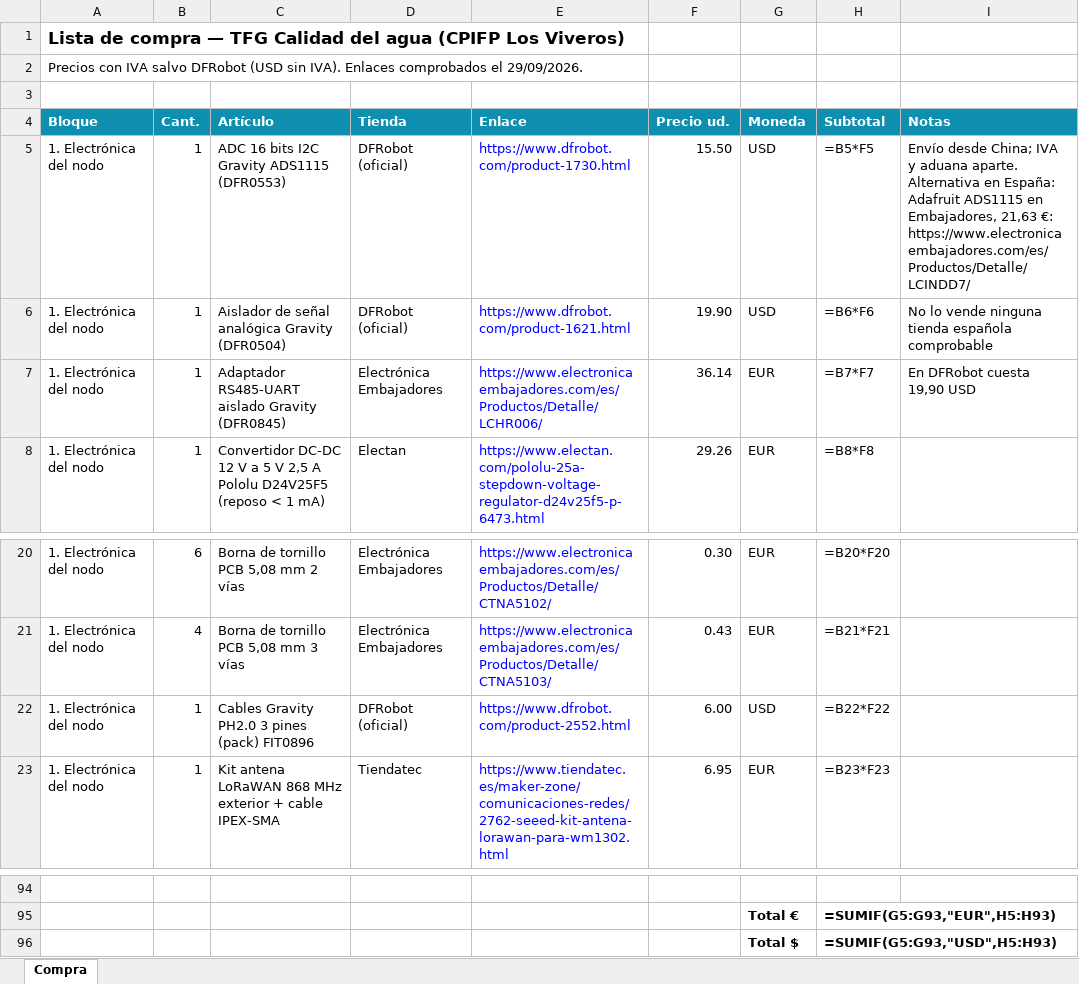
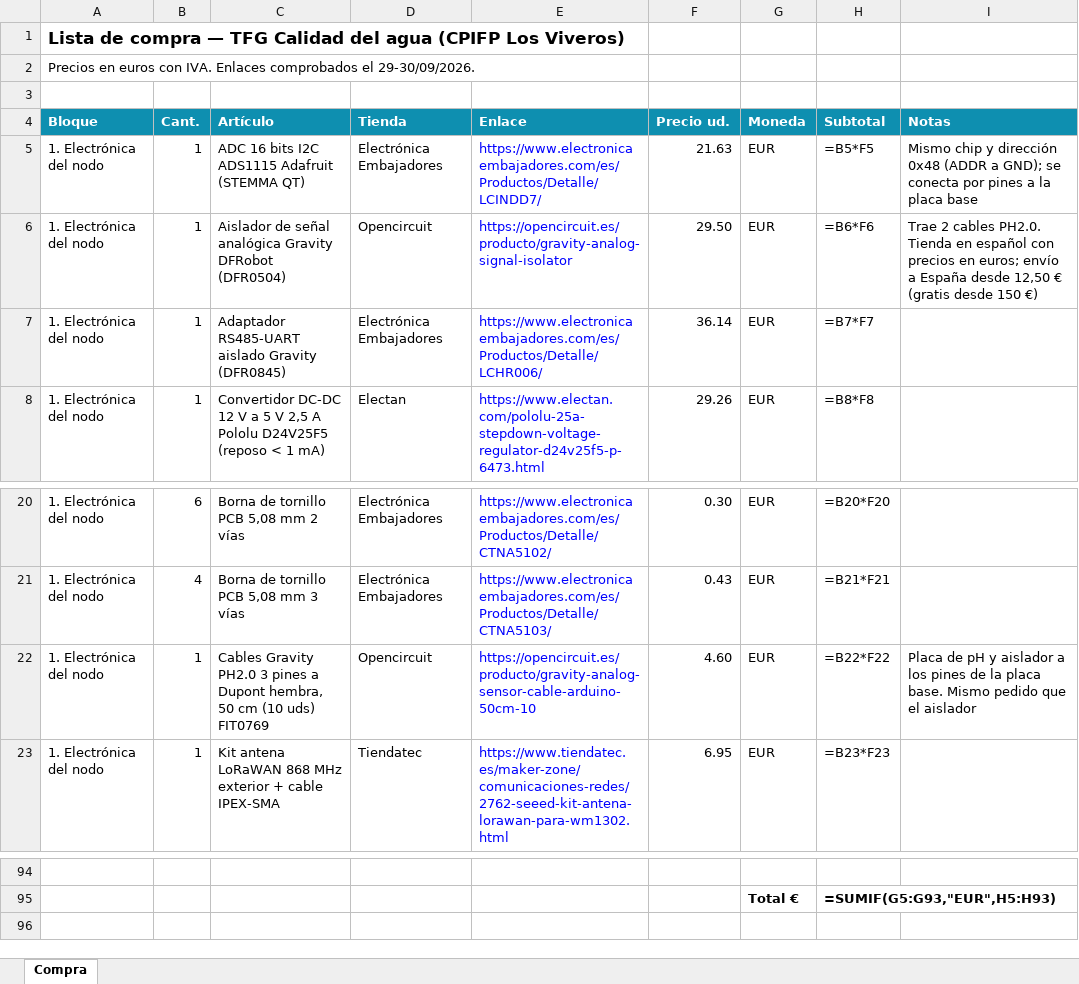
Before and after one commit to cmaaraver/TFG-2-STI-, an Excel workbook: docs/07-lista-compra.xlsx, sheet Compra, drawn as a sheet; only a part is shown, gaps mark what is left out; values as stored, in another font and other column widths than the file's, no borders; formulas without a stored value are shown as written; removed rows and columns are numbered as before the commit, all else as after; the diff names each change by its address in the sheet, - before the commit and + after, or states it on an @@ line.

```diff
--- a/docs/07-lista-compra.xlsx (sheet Compra)
+++ b/docs/07-lista-compra.xlsx (sheet Compra)
-A2 (Bloque): Precios con IVA salvo DFRobot (USD sin IVA). Enlaces comprobados el 29/09/2026.
+A2 (Bloque): Precios en euros con IVA. Enlaces comprobados el 29-30/09/2026.
-row 5: 1. Electrónica del nodo | 1 | ADC 16 bits I2C Gravity ADS1115 (DFR0553) | DFRobot (oficial) | https://www.dfrobot.com/product-1730.html | 15.50 | USD | =B5*F5 | Envío desde China; IVA y aduana aparte. Alternativa en España: Adafruit ADS1115 en Embajadores, 21,63 €: https://www.electronicaembajadores.com/es/Productos/Detalle/LCINDD7/
-row 6: 1. Electrónica del nodo | 1 | Aislador de señal analógica Gravity (DFR0504) | DFRobot (oficial) | https://www.dfrobot.com/product-1621.html | 19.90 | USD | =B6*F6 | No lo vende ninguna tienda española comprobable
+row 5: 1. Electrónica del nodo | 1 | ADC 16 bits I2C ADS1115 Adafruit (STEMMA QT) | Electrónica Embajadores | https://www.electronicaembajadores.com/es/Productos/Detalle/LCINDD7/ | 21.63 | EUR | =B5*F5 | Mismo chip y dirección 0x48 (ADDR a GND); se conecta por pines a la placa base
+row 6: 1. Electrónica del nodo | 1 | Aislador de señal analógica Gravity DFRobot (DFR0504) | Opencircuit | https://opencircuit.es/producto/gravity-analog-signal-isolator | 29.50 | EUR | =B6*F6 | Trae 2 cables PH2.0. Tienda en español con precios en euros; envío a España desde 12,50 € (gratis desde 150 €)
-I7 (Notas): En DFRobot cuesta 19,90 USD
+I7 (Notas): (empty)
-row 22: 1. Electrónica del nodo | 1 | Cables Gravity PH2.0 3 pines (pack) FIT0896 | DFRobot (oficial) | https://www.dfrobot.com/product-2552.html | 6.00 | USD | =B22*F22
+row 22: 1. Electrónica del nodo | 1 | Cables Gravity PH2.0 3 pines a Dupont hembra, 50 cm (10 uds) FIT0769 | Opencircuit | https://opencircuit.es/producto/gravity-analog-sensor-cable-arduino-50cm-10 | 4.60 | EUR | =B22*F22 | Placa de pH y aislador a los pines de la placa base. Mismo pedido que el aislador
-row 96:  |  |  |  |  |  | Total $ | =SUMIF(G5:G93,"USD",H5:H93)
```
Also changed, not shown: 2 other files.
